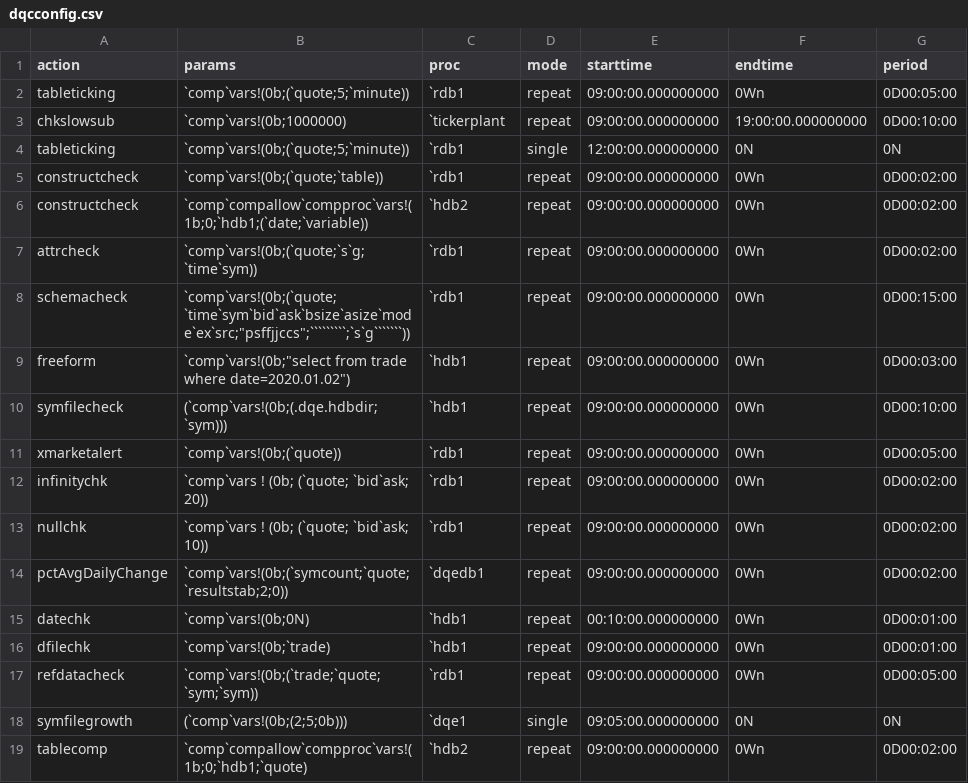
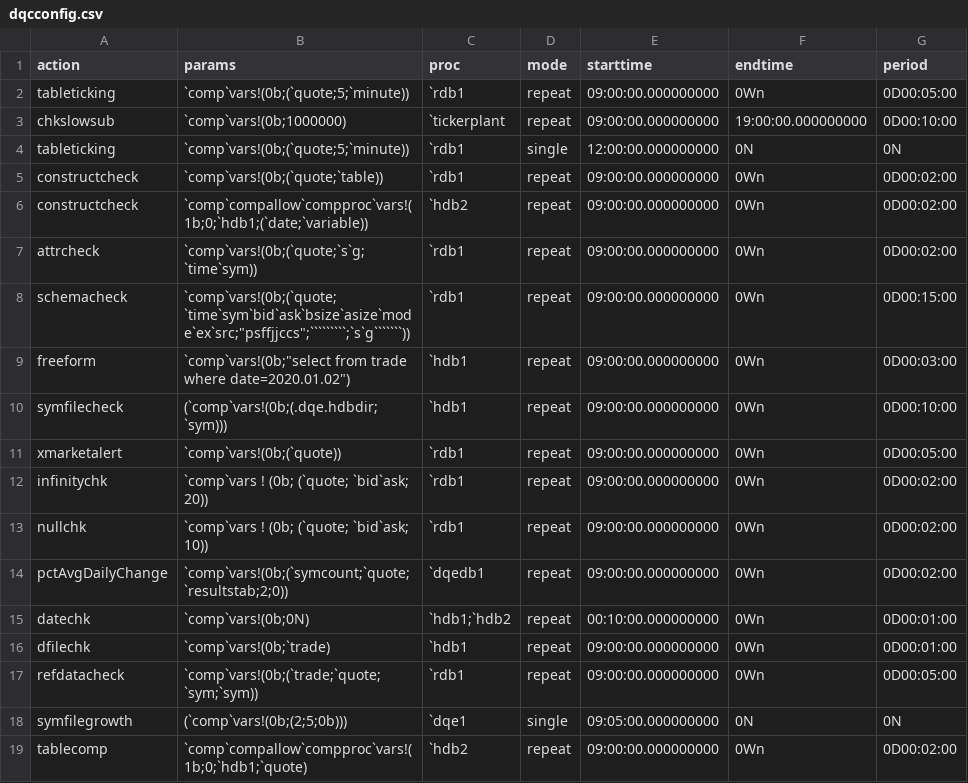
Before and after one commit to DataIntellectTech/TorQ-Finance-Starter-Pack, a CSV file: appconfig/dqcconfig.csv, drawn as a sheet.

Commit message:
updating exmaple of dqc config csv, as dqc allow multiple processes in one line now (#70)
Co-authored-by: tszwailam <tlam@stevens.edu>

```diff
--- a/appconfig/dqcconfig.csv
+++ b/appconfig/dqcconfig.csv
@@ -14,3 +14,3 @@ nullchk,`comp`vars ! (0b; (`quote; `bid`ask; 10)),`rdb1,repeat,09:00:00.00000000
 pctAvgDailyChange,`comp`vars!(0b;(`symcount;`quote;`resultstab;2;0)),`dqedb1,repeat,09:00:00.000000000,0Wn,0D00:02:00
-datechk,`comp`vars!(0b;0N),`hdb1,repeat,00:10:00.000000000,0Wn,0D00:01:00
+datechk,`comp`vars!(0b;0N),`hdb1;`hdb2,repeat,00:10:00.000000000,0Wn,0D00:01:00
 dfilechk,`comp`vars!(0b;`trade),`hdb1,repeat,09:00:00.000000000,0Wn,0D00:01:00
```
